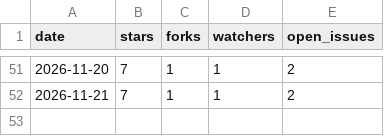
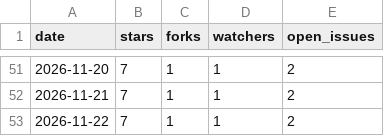
Before and after one commit to autodesk-platform-services/skills, a CSV file: repo.csv, drawn as a sheet; only a part is shown, gaps mark what is left out.

```diff
--- a/repo.csv
+++ b/repo.csv
@@ -52 +52,2 @@ date,stars,forks,watchers,open_issues
 2026-11-21,7,1,1,2
+2026-11-22,7,1,1,2
```
Also changed, not shown: installs.csv, paths.csv, 2 other files.
